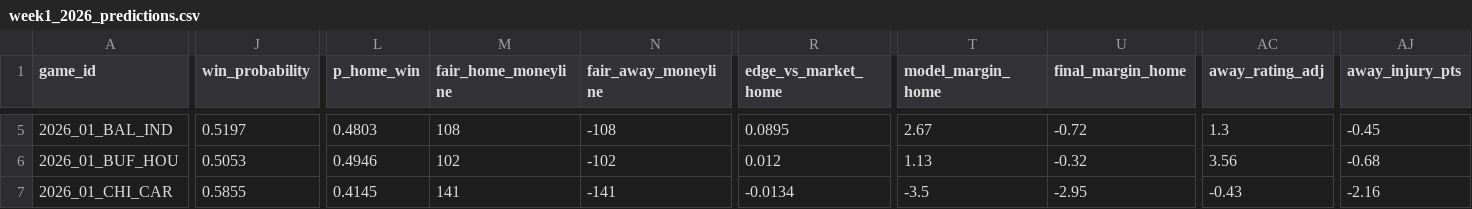
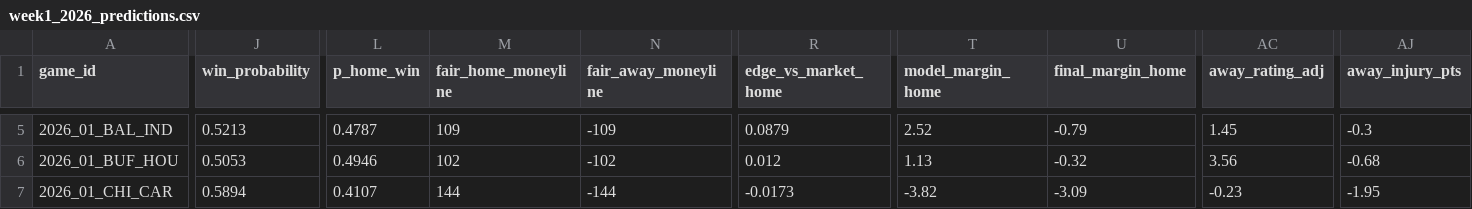
Before and after one commit to danielpballer/2026_NFL_Analysis, a CSV file: output/week1_2026_predictions.csv, drawn as a sheet; only a part is shown, gaps mark what is left out; the diff covers the shown part only; the diff names each change by its address in the sheet, - before the commit and + after, or states it on an @@ line.

```diff
--- a/output/week1_2026_predictions.csv
+++ b/output/week1_2026_predictions.csv
-J5 (win_probability): 0.5197
+J5 (win_probability): 0.5213
-L5 (p_home_win): 0.4803
+L5 (p_home_win): 0.4787
-M5 (fair_home_moneyline): 108
+M5 (fair_home_moneyline): 109
-N5 (fair_away_moneyline): -108
+N5 (fair_away_moneyline): -109
-R5 (edge_vs_market_home): 0.0895
+R5 (edge_vs_market_home): 0.0879
-T5 (model_margin_home): 2.67
+T5 (model_margin_home): 2.52
-U5 (final_margin_home): -0.72
+U5 (final_margin_home): -0.79
-AC5 (away_rating_adj): 1.3
+AC5 (away_rating_adj): 1.45
-AJ5 (away_injury_pts): -0.45
+AJ5 (away_injury_pts): -0.3
-J7 (win_probability): 0.5855
+J7 (win_probability): 0.5894
-L7 (p_home_win): 0.4145
+L7 (p_home_win): 0.4107
-M7 (fair_home_moneyline): 141
+M7 (fair_home_moneyline): 144
-N7 (fair_away_moneyline): -141
+N7 (fair_away_moneyline): -144
-R7 (edge_vs_market_home): -0.0134
+R7 (edge_vs_market_home): -0.0173
-T7 (model_margin_home): -3.5
+T7 (model_margin_home): -3.82
-U7 (final_margin_home): -2.95
+U7 (final_margin_home): -3.09
-AC7 (away_rating_adj): -0.43
+AC7 (away_rating_adj): -0.23
-AJ7 (away_injury_pts): -2.16
+AJ7 (away_injury_pts): -1.95
```
Also changed, not shown: 167 edited cells elsewhere in this file, 10 other files.
